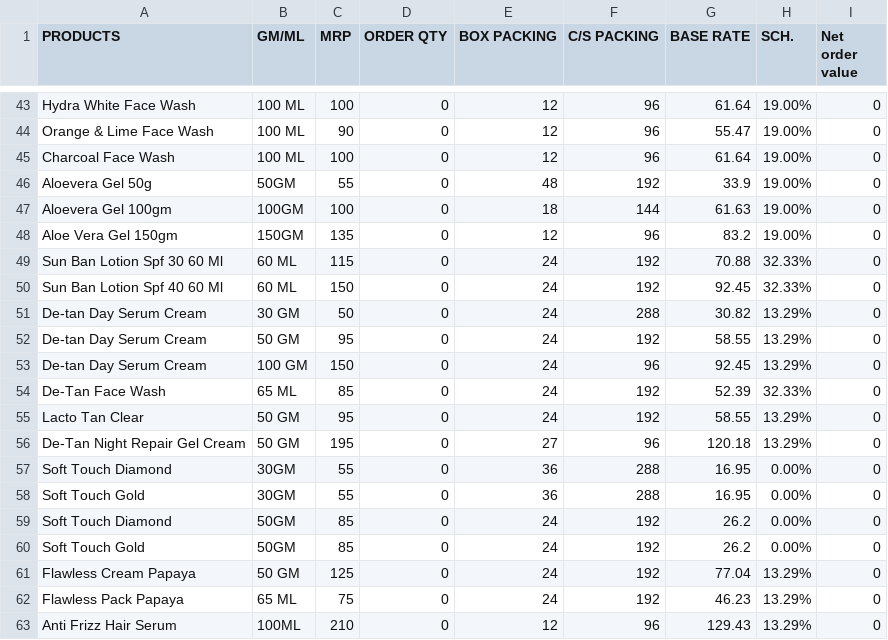
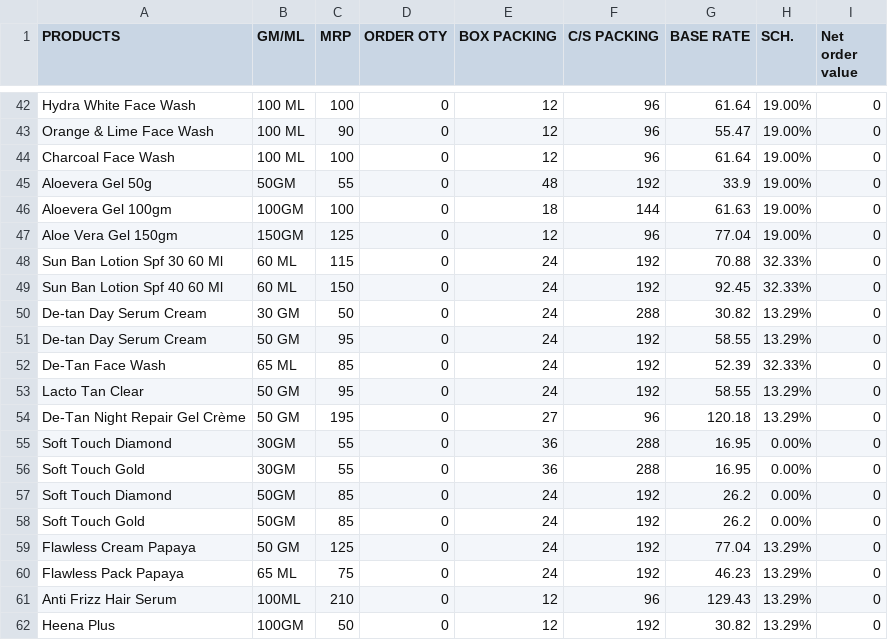
Before and after one commit to ssmarajasthan/naturesretailorder, a CSV file: Retail.csv, drawn as a sheet; only a part is shown, gaps mark what is left out; the shorter side is filled out with more unchanged rows; removed rows and columns are numbered as before the commit, all else as after; the diff covers the shown part only; the diff names each change by its address in the sheet, - before the commit and + after, or states it on an @@ line.

```diff
--- a/Retail.csv
+++ b/Retail.csv
-D1: ORDER QTY
+D1: ORDER OTY
-C47 (MRP): 135
+C47 (MRP): 125
-G47 (BASE RATE): 83.2
+G47 (BASE RATE): 77.04
-row 53: De-tan Day Serum Cream | 100 GM | 150 | 0 | 24 | 96 | 92.45 | 13.29% | 0
-A54 (PRODUCTS): De-Tan Night Repair Gel Cream
+A54 (PRODUCTS): De-Tan Night Repair Gel Crème
```
Also changed, not shown: 3 added rows, 3 removed rows, 1 moved row and 10 edited cells elsewhere in this file, 1 other file.
